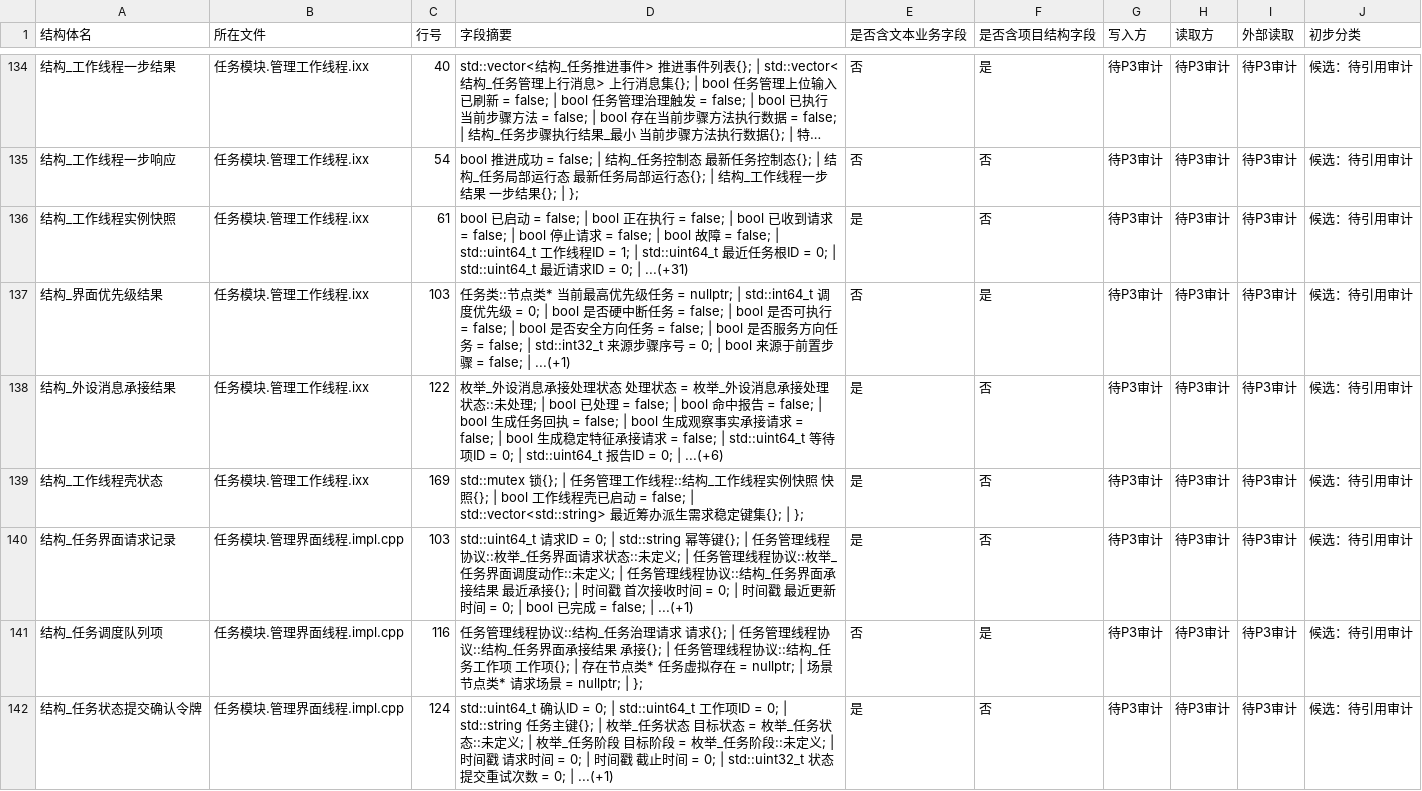
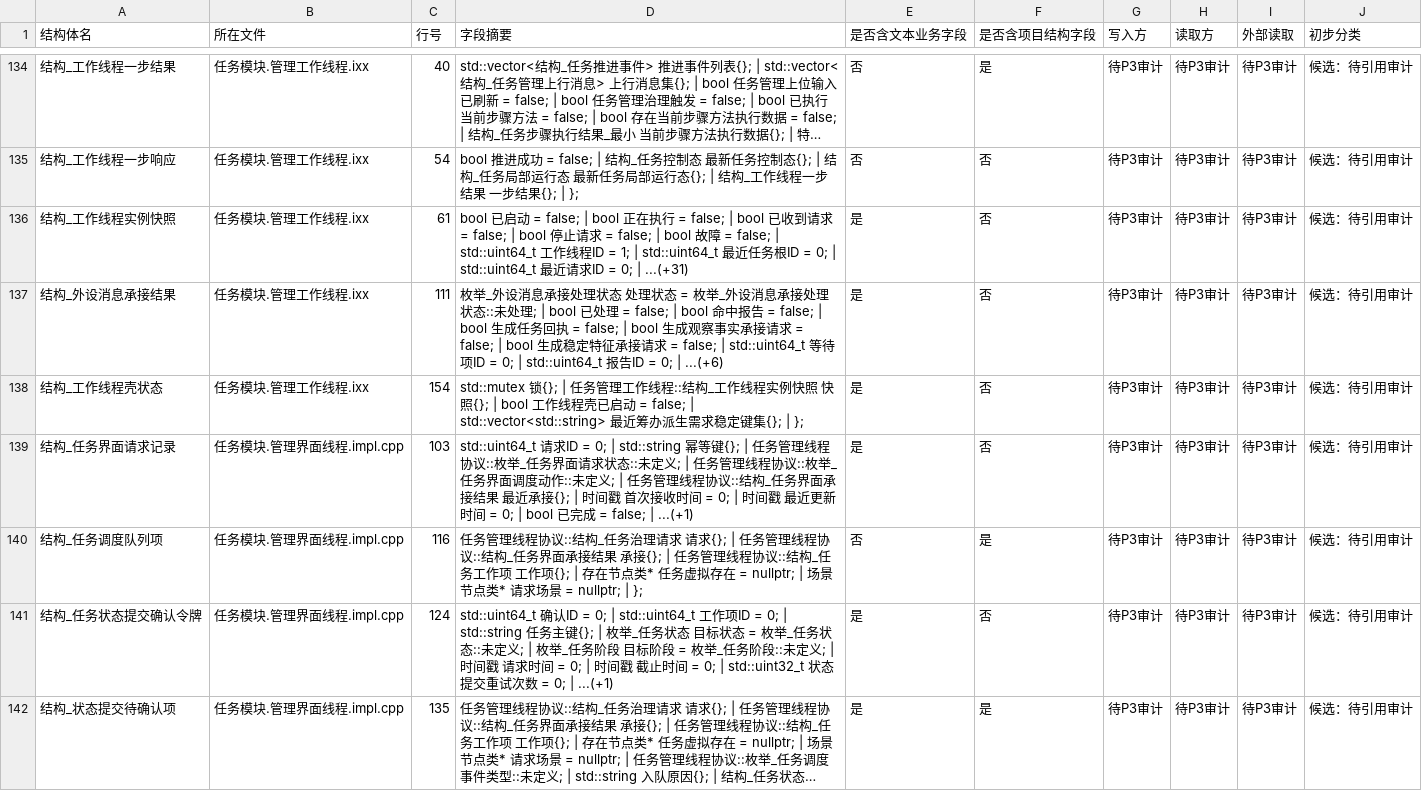
Before and after one commit to chunhaizh-cyber/Birthplace-of-digital-civilization, a TSV file: 实施记录/20260618_项目结构体审计_结构体清单.tsv, drawn as a sheet; only a part is shown, gaps mark what is left out; the shorter side is filled out with more unchanged rows; long unchanged cells end in …; removed rows and columns are numbered as before the commit, all else as after; the diff names each change by its address in the sheet, - before the commit and + after, or states it on an @@ line.

```diff
--- a/实施记录/20260618_项目结构体审计_结构体清单.tsv
+++ b/实施记录/20260618_项目结构体审计_结构体清单.tsv
-row 137: 结构_界面优先级结果 | 任务模块.管理工作线程.ixx | 103 | 任务类::节点类* 当前最高优先级任务 = nullptr; | std::int64_t 调度优先级 = 0; | bool 是否硬中断任务 = false; | bool 是否可执行 = false; | bool 是否安全方向任务 = false; | bool 是否服务方向任务 = false; | std::int32_t 来源步骤序号 = 0; | bool 来源于前置步骤 = false; | ...(+1) | 否 | 是 | 待P3审计 | 待P3审计 | 待P3审计 | 候选：待引用审计
-C137 (行号): 122
+C137 (行号): 111
-C138 (行号): 169
+C138 (行号): 154
```
Also changed, not shown: 5 other files.
